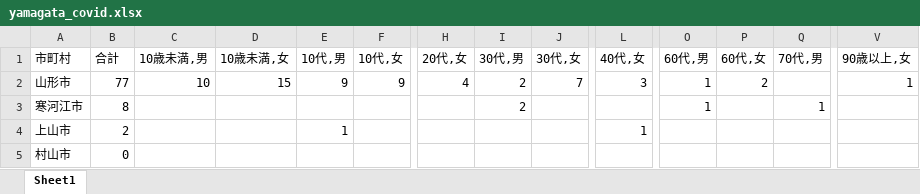
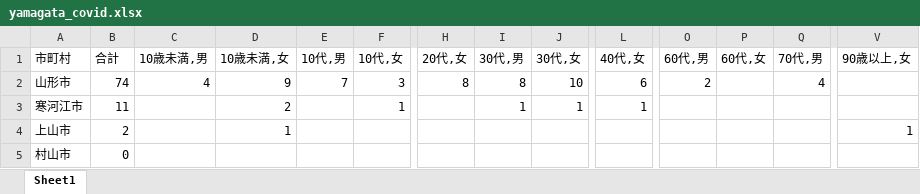
Before and after one commit to satorukadowaki/covid19-yamagata, an Excel workbook: app/master_data/excel/yamagata_covid.xlsx, sheet Sheet1, drawn as a sheet; only a part is shown, gaps mark what is left out; values as stored, in another font and other column widths than the file's, no borders; the diff covers the shown part only; the diff names each change by its address in the sheet, - before the commit and + after, or states it on an @@ line.

```diff
--- a/app/master_data/excel/yamagata_covid.xlsx (sheet Sheet1)
+++ b/app/master_data/excel/yamagata_covid.xlsx (sheet Sheet1)
-B2 (合計): 77
+B2 (合計): 74
-C2 (10歳未満,男): 10
+C2 (10歳未満,男): 4
-D2 (10歳未満,女): 15
+D2 (10歳未満,女): 9
-E2 (10代,男): 9
+E2 (10代,男): 7
-F2 (10代,女): 9
+F2 (10代,女): 3
-H2 (20代,女): 4
+H2 (20代,女): 8
-I2 (30代,男): 2
+I2 (30代,男): 8
-J2 (30代,女): 7
+J2 (30代,女): 10
-L2 (40代,女): 3
+L2 (40代,女): 6
-O2 (60代,男): 1
+O2 (60代,男): 2
-P2 (60代,女): 2
+P2 (60代,女): (empty)
-Q2 (70代,男): (empty)
+Q2 (70代,男): 4
-V2 (90歳以上,女): 1
+V2 (90歳以上,女): (empty)
-B3 (合計): 8
+B3 (合計): 11
-D3 (10歳未満,女): (empty)
+D3 (10歳未満,女): 2
-F3 (10代,女): (empty)
+F3 (10代,女): 1
-I3 (30代,男): 2
+I3 (30代,男): 1
-J3 (30代,女): (empty)
+J3 (30代,女): 1
-L3 (40代,女): (empty)
+L3 (40代,女): 1
-O3 (60代,男): 1
+O3 (60代,男): (empty)
-Q3 (70代,男): 1
+Q3 (70代,男): (empty)
-D4 (10歳未満,女): (empty)
+D4 (10歳未満,女): 1
-E4 (10代,男): 1
+E4 (10代,男): (empty)
-L4 (40代,女): 1
+L4 (40代,女): (empty)
-V4 (90歳以上,女): (empty)
+V4 (90歳以上,女): 1
```
Also changed, not shown: 164 edited cells elsewhere in this sheet, 29 other files.
